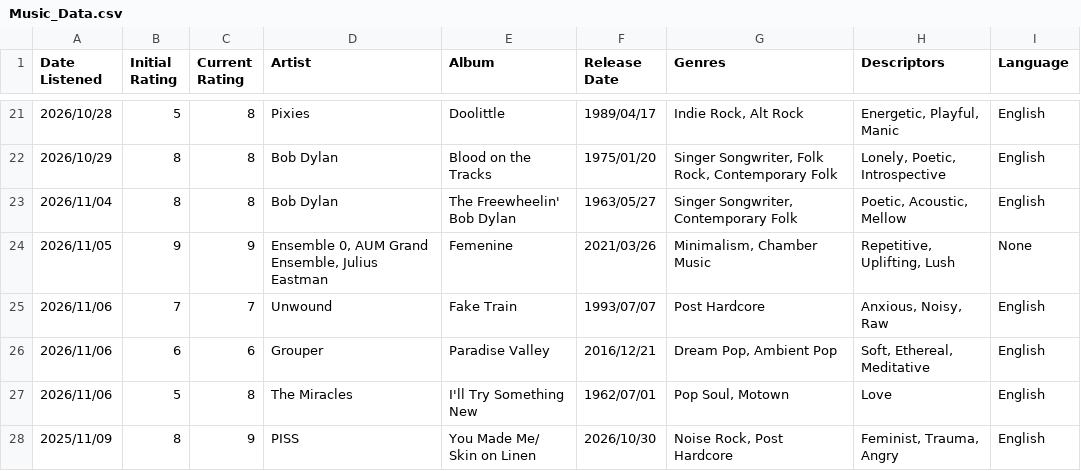
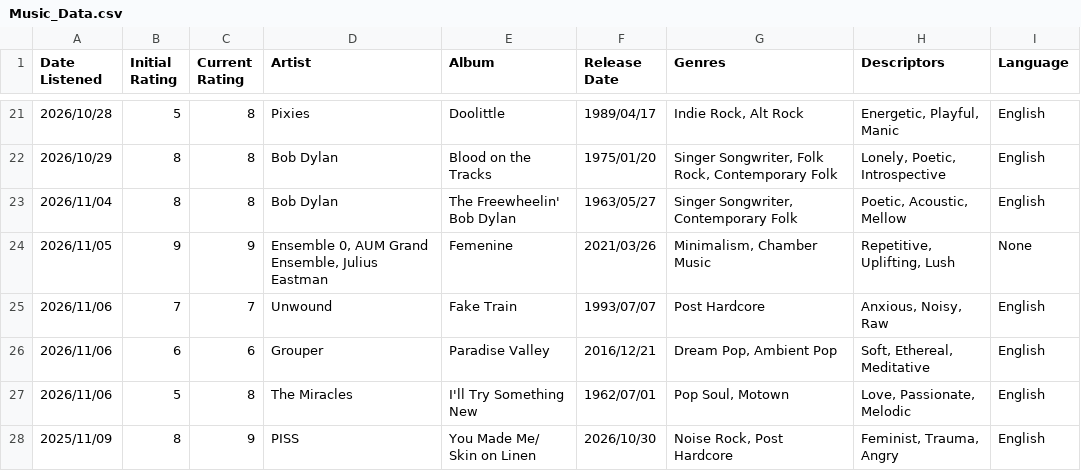
Before and after one commit to FinnCSG/dcp26_assignment, a CSV file: Music_Data.csv, drawn as a sheet; only a part is shown, gaps mark what is left out.

Commit message:
added tags

```diff
--- a/Music_Data.csv
+++ b/Music_Data.csv
@@ -26,3 +26,3 @@ Date Listened,Initial Rating,Current Rating,Artist,Album,Release Date,Genres,Des
 2026/11/06,6,6,Grouper,Paradise Valley,2016/12/21,"Dream Pop, Ambient Pop","Soft, Ethereal, Meditative",English
-2026/11/06,5,8,The Miracles,I'll Try Something New,1962/07/01,"Pop Soul, Motown","Love",English
+2026/11/06,5,8,The Miracles,I'll Try Something New,1962/07/01,"Pop Soul, Motown","Love, Passionate, Melodic",English
 2025/11/09,8,9,PISS,You Made Me/ Skin on Linen,2026/10/30,"Noise Rock, Post Hardcore","Feminist, Trauma, Angry",English
```
